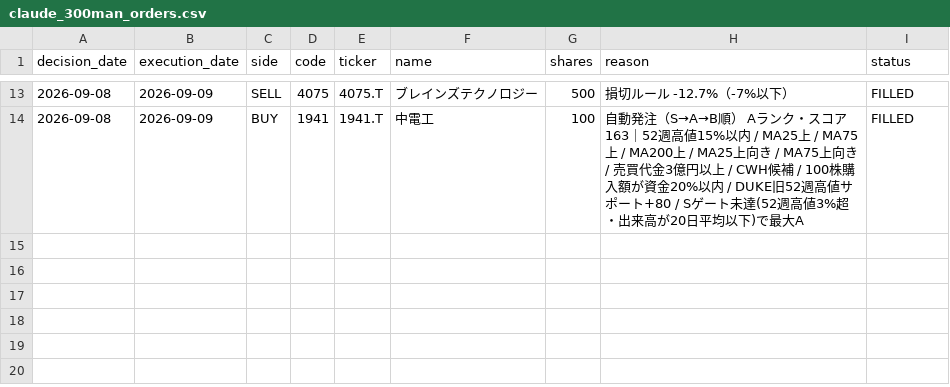
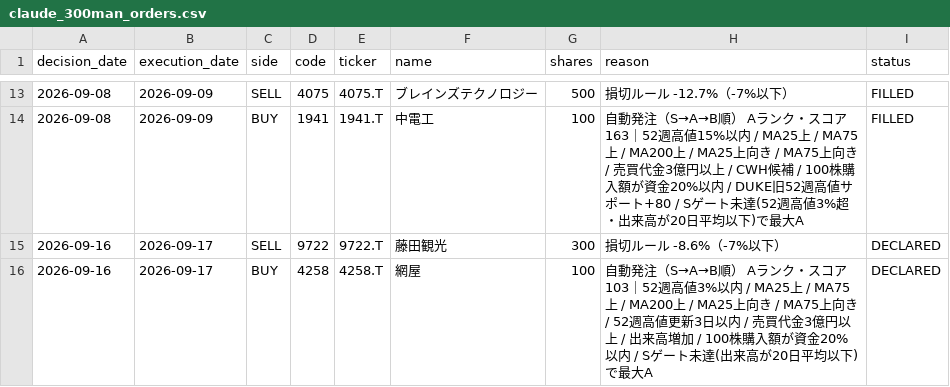
Before and after one commit to MANDAI0571/stock-news-monitor, a CSV file: data/claude_300man_orders.csv, drawn as a sheet; only a part is shown, gaps mark what is left out.

```diff
--- a/data/claude_300man_orders.csv
+++ b/data/claude_300man_orders.csv
@@ -14 +14,3 @@
 2026-09-08,2026-09-09,BUY,1941,1941.T,中電工,100,自動発注（S→A→B順） Aランク・スコア163｜52週高値15%以内 / MA25上 / MA75上 / MA200上 / MA25上向き / MA75上向き / 売買代金3億円以上 / CWH候補 / 100株購入額が資金20%以内 / DUKE旧52週高値サポート+80 / Sゲート未達(52週高値3%超・出来高が20日平均以下)で最大A,FILLED
+2026-09-16,2026-09-17,SELL,9722,9722.T,藤田観光,300,損切ルール -8.6%（-7%以下）,DECLARED
+2026-09-16,2026-09-17,BUY,4258,4258.T,網屋,100,自動発注（S→A→B順） Aランク・スコア103｜52週高値3%以内 / MA25上 / MA75上 / MA200上 / MA25上向き / MA75上向き / 52週高値更新3日以内 / 売買代金3億円以上 / 出来高増加 / 100株購入額が資金20%以内 / Sゲート未達(出来高が20日平均以下)で最大A,DECLARED
```
